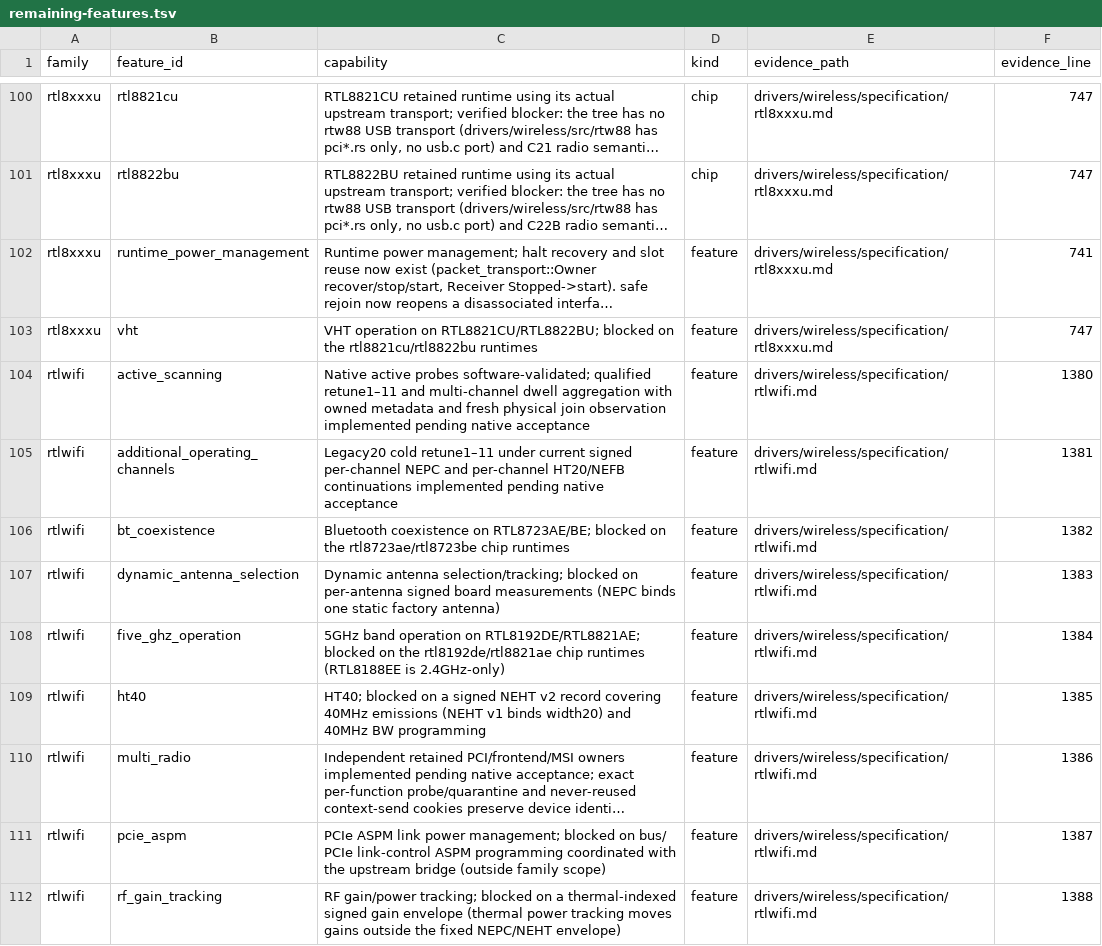
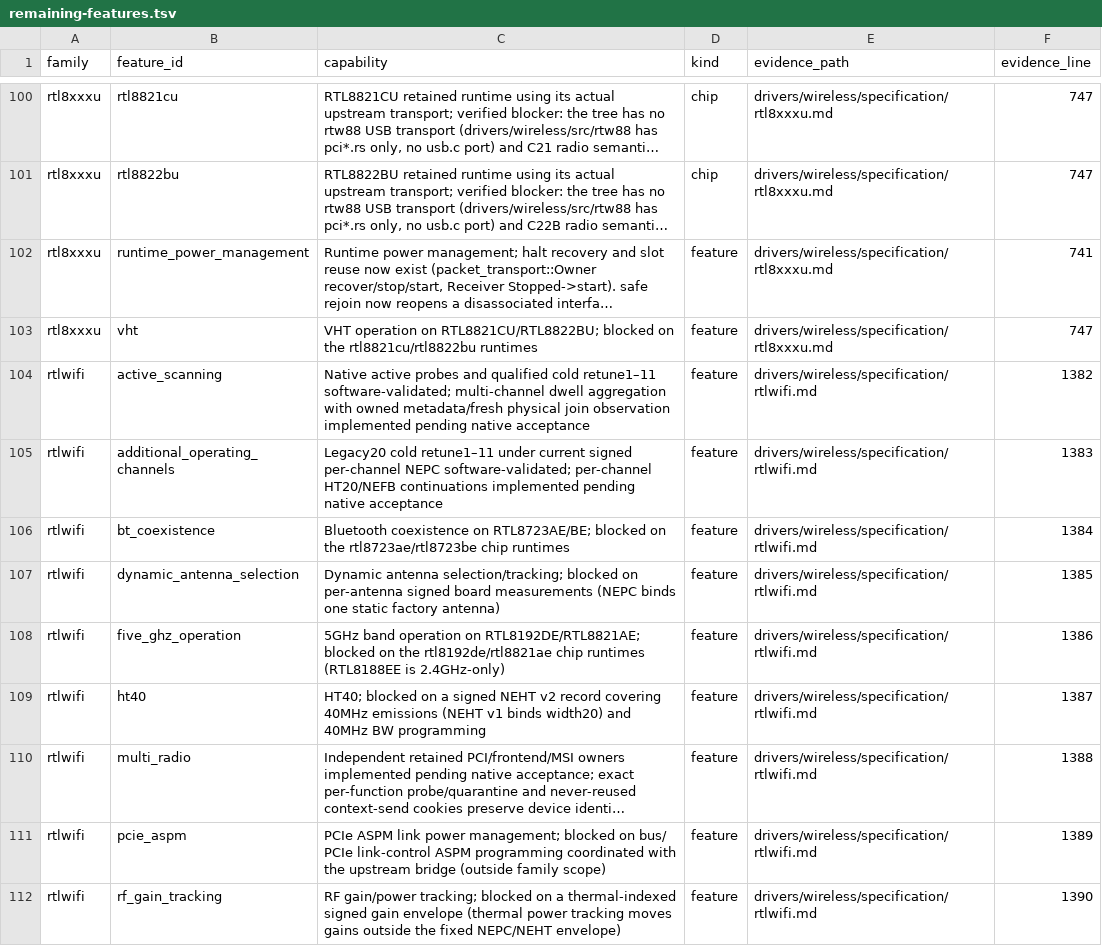
Before and after one commit to hodgesds/narf, a TSV file: drivers/wireless/research/remaining-features.tsv, drawn as a sheet; only a part is shown, gaps mark what is left out; long unchanged cells end in …; the diff covers the shown part only; the diff names each change by its address in the sheet, - before the commit and + after, or states it on an @@ line.

```diff
--- a/drivers/wireless/research/remaining-features.tsv
+++ b/drivers/wireless/research/remaining-features.tsv
-C104 (capability): …active probes software-validated; qualified retune1–11 and multi-channel dwell aggregation with owned metadata and fresh physical join…
+C104 (capability): …active probes and qualified cold retune1–11 software-validated; multi-channel dwell aggregation with owned metadata/fresh physical join…
-F104 (evidence_line): 1380
+F104 (evidence_line): 1382
-C105 (capability): …per-channel NEPC and per-channel HT20/NEFB…
+C105 (capability): …per-channel NEPC software-validated; per-channel HT20/NEFB…
-F105 (evidence_line): 1381
+F105 (evidence_line): 1383
-F106 (evidence_line): 1382
+F106 (evidence_line): 1384
-F107 (evidence_line): 1383
+F107 (evidence_line): 1385
-F108 (evidence_line): 1384
+F108 (evidence_line): 1386
-F109 (evidence_line): 1385
+F109 (evidence_line): 1387
-F110 (evidence_line): 1386
+F110 (evidence_line): 1388
-F111 (evidence_line): 1387
+F111 (evidence_line): 1389
-F112 (evidence_line): 1388
+F112 (evidence_line): 1390
```
Also changed, not shown: 9 edited cells elsewhere in this file, 2 other files.
